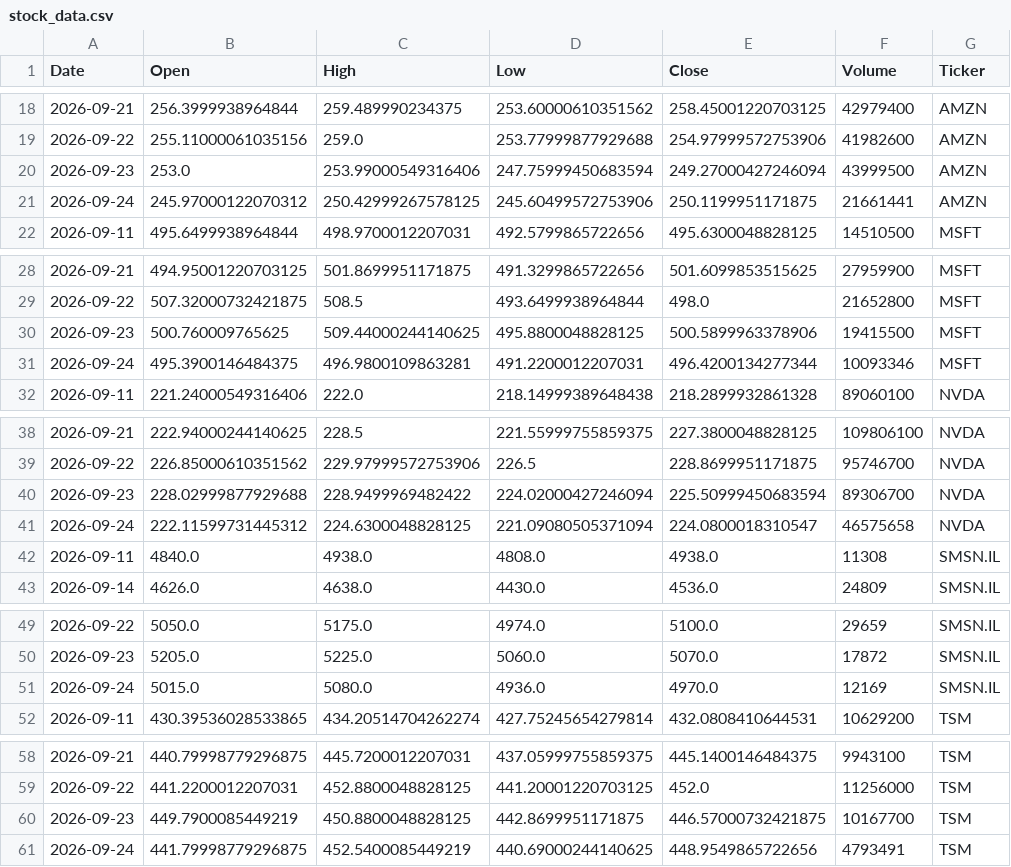
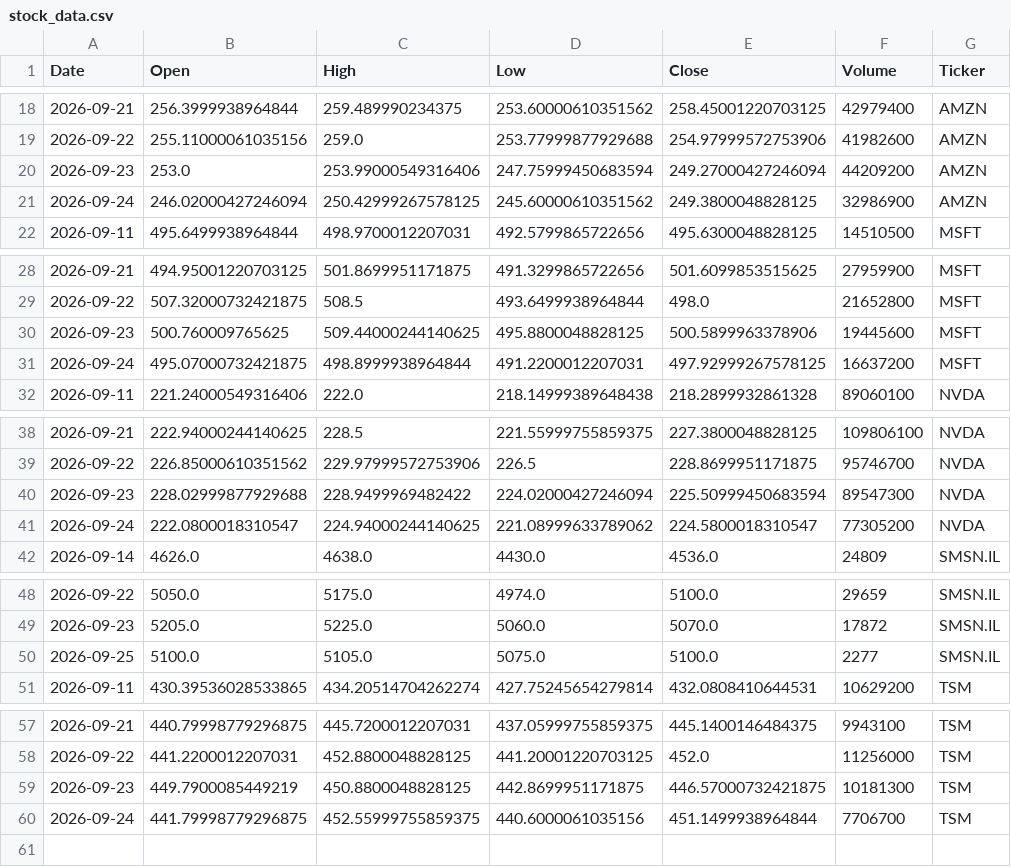
Before and after one commit to Jaedin-Rogers/Automated_Stock_Data_Pipeline, a CSV file: stock_data.csv, drawn as a sheet; only a part is shown, gaps mark what is left out; the diff covers the shown part only.

```diff
--- a/stock_data.csv
+++ b/stock_data.csv
@@ -19,4 +19,4 @@ Date,Open,High,Low,Close,Volume,Ticker
 2026-09-22,255.11000061035156,259.0,253.77999877929688,254.97999572753906,41982600,AMZN
-2026-09-23,253.0,253.99000549316406,247.75999450683594,249.27000427246094,43999500,AMZN
-2026-09-24,245.97000122070312,250.42999267578125,245.60499572753906,250.1199951171875,21661441,AMZN
+2026-09-23,253.0,253.99000549316406,247.75999450683594,249.27000427246094,44209200,AMZN
+2026-09-24,246.02000427246094,250.42999267578125,245.60000610351562,249.3800048828125,32986900,AMZN
 2026-09-11,495.6499938964844,498.9700012207031,492.5799865722656,495.6300048828125,14510500,MSFT
@@ -29,4 +29,4 @@ Date,Open,High,Low,Close,Volume,Ticker
 2026-09-22,507.32000732421875,508.5,493.6499938964844,498.0,21652800,MSFT
-2026-09-23,500.760009765625,509.44000244140625,495.8800048828125,500.5899963378906,19415500,MSFT
-2026-09-24,495.3900146484375,496.9800109863281,491.2200012207031,496.4200134277344,10093346,MSFT
+2026-09-23,500.760009765625,509.44000244140625,495.8800048828125,500.5899963378906,19445600,MSFT
+2026-09-24,495.07000732421875,498.8999938964844,491.2200012207031,497.92999267578125,16637200,MSFT
 2026-09-11,221.24000549316406,222.0,218.14999389648438,218.2899932861328,89060100,NVDA
@@ -39,5 +39,4 @@ Date,Open,High,Low,Close,Volume,Ticker
 2026-09-22,226.85000610351562,229.97999572753906,226.5,228.8699951171875,95746700,NVDA
-2026-09-23,228.02999877929688,228.9499969482422,224.02000427246094,225.50999450683594,89306700,NVDA
-2026-09-24,222.11599731445312,224.6300048828125,221.09080505371094,224.0800018310547,46575658,NVDA
-2026-09-11,4840.0,4938.0,4808.0,4938.0,11308,SMSN.IL
+2026-09-23,228.02999877929688,228.9499969482422,224.02000427246094,225.50999450683594,89547300,NVDA
+2026-09-24,222.0800018310547,224.94000244140625,221.08999633789062,224.5800018310547,77305200,NVDA
 2026-09-14,4626.0,4638.0,4430.0,4536.0,24809,SMSN.IL
@@ -50,3 +49,3 @@ Date,Open,High,Low,Close,Volume,Ticker
 2026-09-23,5205.0,5225.0,5060.0,5070.0,17872,SMSN.IL
-2026-09-24,5015.0,5080.0,4936.0,4970.0,12169,SMSN.IL
+2026-09-25,5100.0,5105.0,5075.0,5100.0,2277,SMSN.IL
 2026-09-11,430.39536028533865,434.20514704262274,427.75245654279814,432.0808410644531,10629200,TSM
@@ -59,3 +58,3 @@ Date,Open,High,Low,Close,Volume,Ticker
 2026-09-22,441.2200012207031,452.8800048828125,441.20001220703125,452.0,11256000,TSM
-2026-09-23,449.7900085449219,450.8800048828125,442.8699951171875,446.57000732421875,10167700,TSM
-2026-09-24,441.79998779296875,452.5400085449219,440.69000244140625,448.9549865722656,4793491,TSM
+2026-09-23,449.7900085449219,450.8800048828125,442.8699951171875,446.57000732421875,10181300,TSM
+2026-09-24,441.79998779296875,452.55999755859375,440.6000061035156,451.1499938964844,7706700,TSM
```
Also changed, not shown: 4 edited cells elsewhere in this file.
